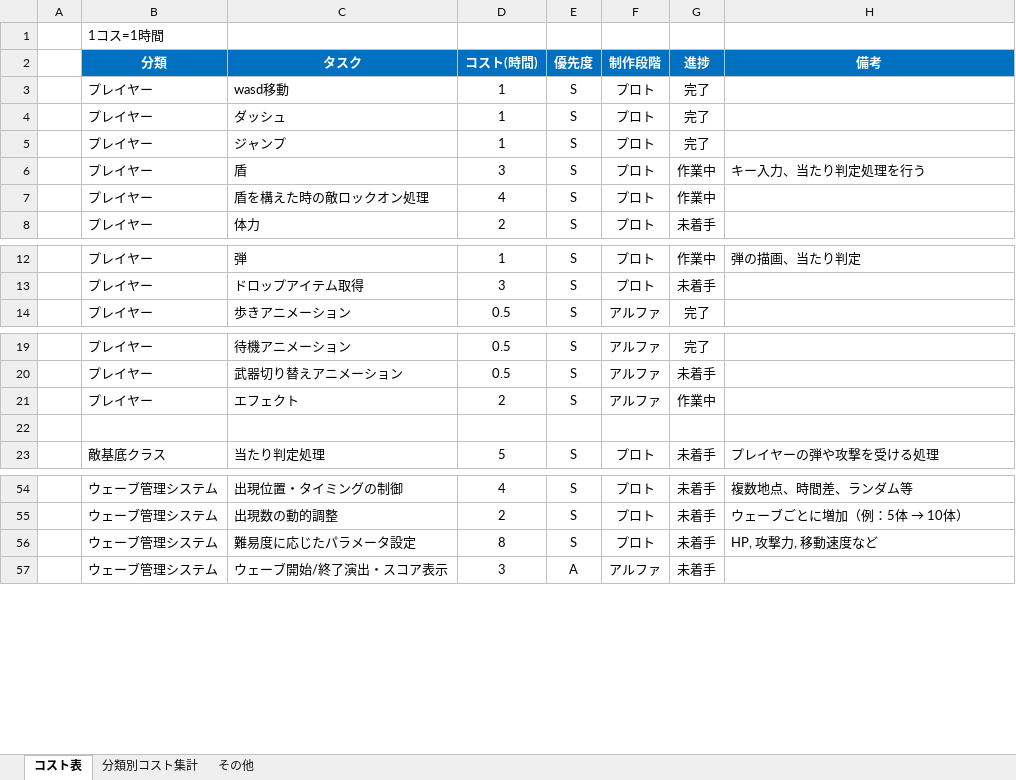
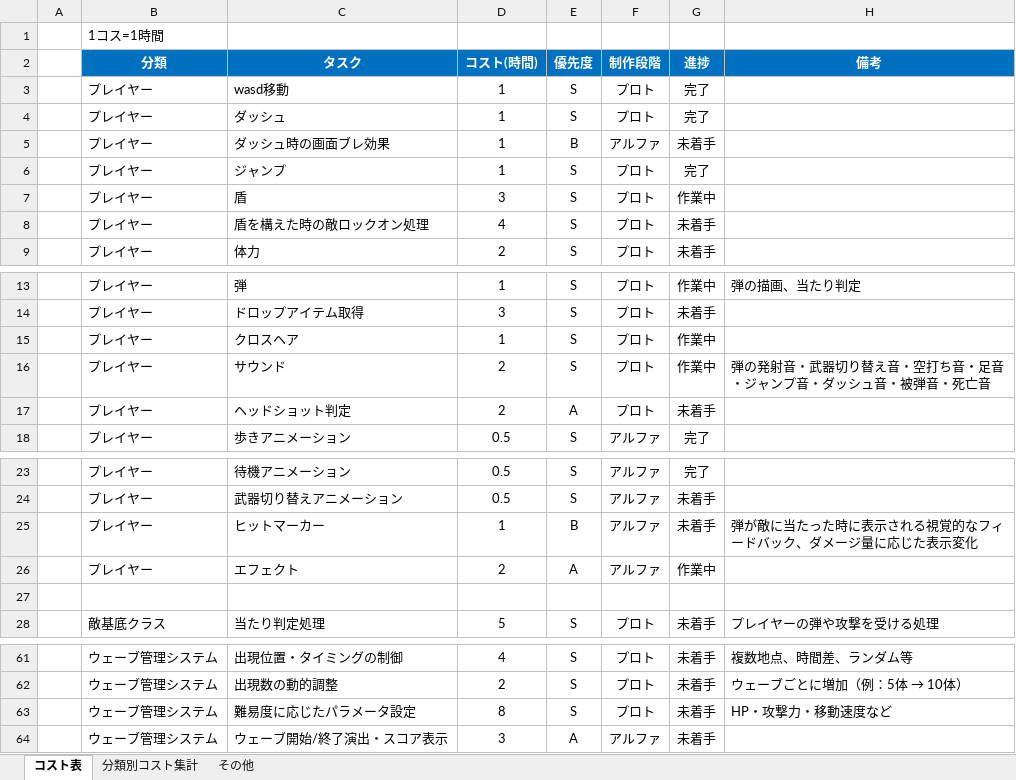
Before and after one commit to meronpanun/MyGame3D2, an Excel workbook: ゾンビシューターゲームコスト表.xlsx, sheet コスト表, drawn as a sheet; only a part is shown, gaps mark what is left out; values as stored, in another font and other column widths than the file's, no borders; addresses are those after the commit; the diff covers the shown part only; the diff names each change by its address in the sheet, - before the commit and + after, or states it on an @@ line.

```diff
--- a/ゾンビシューターゲームコスト表.xlsx (sheet コスト表)
+++ b/ゾンビシューターゲームコスト表.xlsx (sheet コスト表)
+row 5:  | プレイヤー | ダッシュ時の画面ブレ効果 | 1 | B | アルファ | 未着手
-H7 (備考): キー入力、当たり判定処理を行う
+H7 (備考): (empty)
-G8 (進捗): 作業中
+G8 (進捗): 未着手
+row 15:  | プレイヤー | クロスヘア | 1 | S | プロト | 作業中
+row 16:  | プレイヤー | サウンド | 2 | S | プロト | 作業中 | 弾の発射音・武器切り替え音・空打ち音・足音・ジャンプ音・ダッシュ音・被弾音・死亡音
+row 17:  | プレイヤー | ヘッドショット判定 | 2 | A | プロト | 未着手
+row 25:  | プレイヤー | ヒットマーカー | 1 | B | アルファ | 未着手 | 弾が敵に当たった時に表示される視覚的なフィードバック、ダメージ量に応じた表示変化
-E26 (優先度): S
+E26 (優先度): A
-H63 (備考): HP, 攻撃力, 移動速度など
+H63 (備考): HP・攻撃力・移動速度など
```
Also changed, not shown: 4 added rows, 2 removed rows and 12 edited cells elsewhere in this sheet, sheet 分類別コスト集計, 1 other file.
